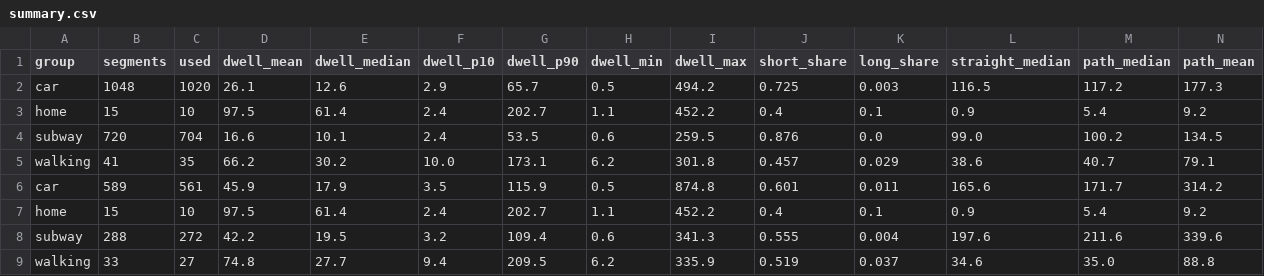
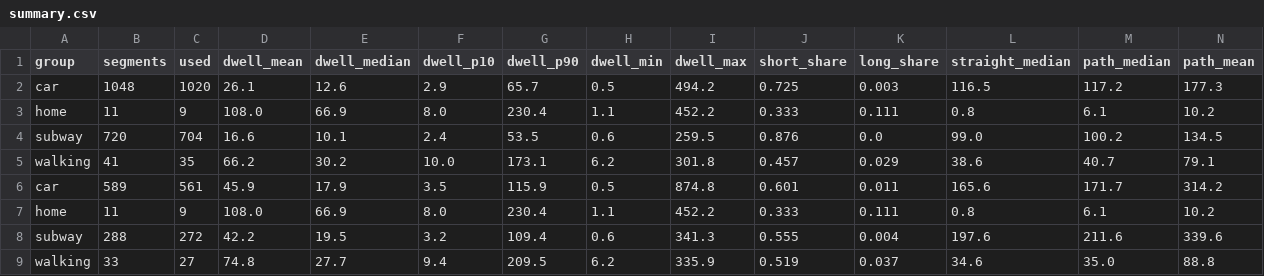
Before and after one commit to JosephHsm/NetworkTrackerApp, a CSV file: analysis_output/stats/summary.csv, drawn as a sheet; only a part is shown; removed rows and columns are numbered as before the commit, all else as after; rows hold the shown columns only; the diff names each change by its address in the sheet, - before the commit and + after, or states it on an @@ line.

```diff
--- a/analysis_output/stats/summary.csv
+++ b/analysis_output/stats/summary.csv
-row 3: home | 15 | 10 | 97.5 | 61.4 | 2.4 | 202.7 | 1.1 | 452.2 | 0.4 | 0.1 | 0.9 | 5.4 | 9.2
+row 3: home | 11 | 9 | 108.0 | 66.9 | 8.0 | 230.4 | 1.1 | 452.2 | 0.333 | 0.111 | 0.8 | 6.1 | 10.2
-row 7: home | 15 | 10 | 97.5 | 61.4 | 2.4 | 202.7 | 1.1 | 452.2 | 0.4 | 0.1 | 0.9 | 5.4 | 9.2
+row 7: home | 11 | 9 | 108.0 | 66.9 | 8.0 | 230.4 | 1.1 | 452.2 | 0.333 | 0.111 | 0.8 | 6.1 | 10.2
```
Also changed, not shown: analysis_output/stats/cell_segments.csv, analysis_output/stats/enb_segments.csv, 12 other files.
